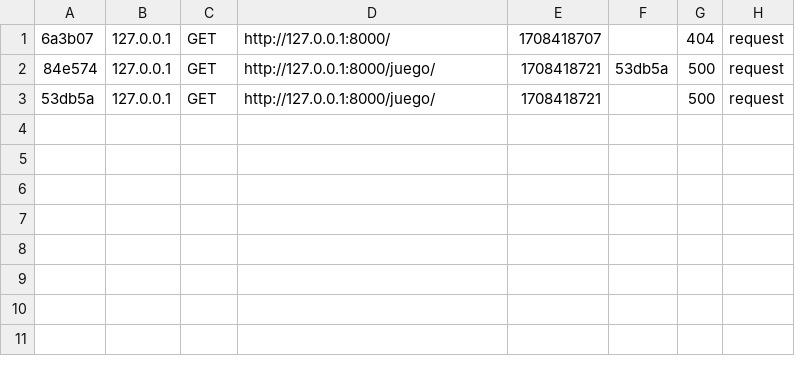
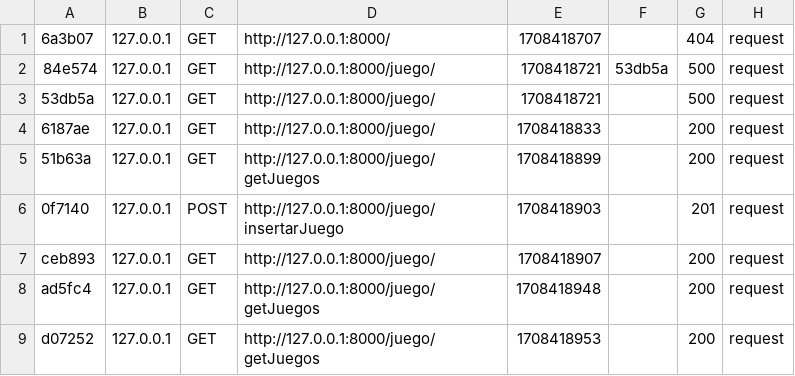
Before and after one commit to david87chdz/Proyecto, a CSV file: var/cache/dev/profiler/index.csv, drawn as a sheet; the diff names each change by its address in the sheet, - before the commit and + after, or states it on an @@ line.

```diff
--- a/var/cache/dev/profiler/index.csv
+++ b/var/cache/dev/profiler/index.csv
+row 4: 6187ae | 127.0.0.1 | GET | http://127.0.0.1:8000/juego/ | 1708418833 |  | 200 | request
+row 5: 51b63a | 127.0.0.1 | GET | http://127.0.0.1:8000/juego/getJuegos | 1708418899 |  | 200 | request
+row 6: 0f7140 | 127.0.0.1 | POST | http://127.0.0.1:8000/juego/insertarJuego | 1708418903 |  | 201 | request
+row 7: ceb893 | 127.0.0.1 | GET | http://127.0.0.1:8000/juego/ | 1708418907 |  | 200 | request
+row 8: ad5fc4 | 127.0.0.1 | GET | http://127.0.0.1:8000/juego/getJuegos | 1708418948 |  | 200 | request
+row 9: d07252 | 127.0.0.1 | GET | http://127.0.0.1:8000/juego/getJuegos | 1708418953 |  | 200 | request
```
Also changed, not shown: 3 other files.
